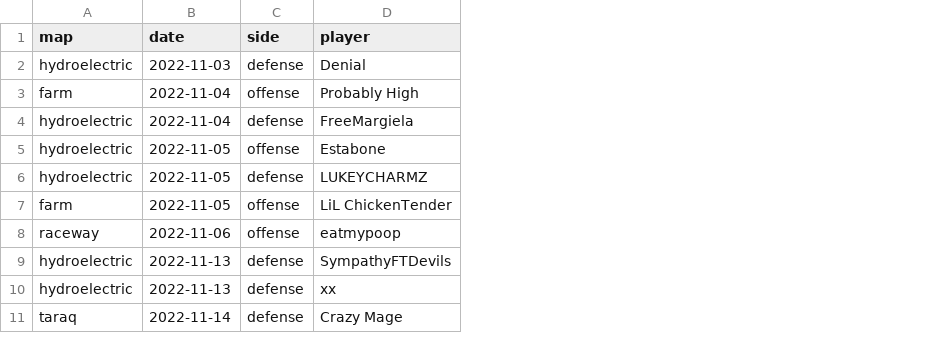
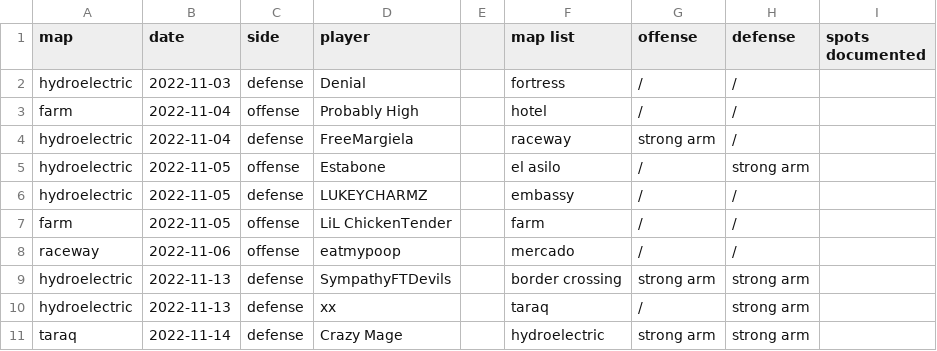
Before and after one commit to mwatkins93/MWII_analysis, a CSV file: data/mw2022_data.csv, drawn as a sheet; only a part is shown; the diff names each change by its address in the sheet, - before the commit and + after, or states it on an @@ line.

```diff
--- a/data/mw2022_data.csv
+++ b/data/mw2022_data.csv
+column E, empty
+column F (map list), rows 2-11: fortress | hotel | raceway | el asilo | embassy | farm | mercado | border crossing | taraq | hydroelectric
+column G (offense), rows 2-11: / | / | strong arm | / | / | / | / | strong arm | / | strong arm
+column H (defense), rows 2-11: / | / | / | strong arm | / | / | / | strong arm | strong arm | strong arm
+column I (spots documented), empty
```
Also changed, not shown: 2 other files.
